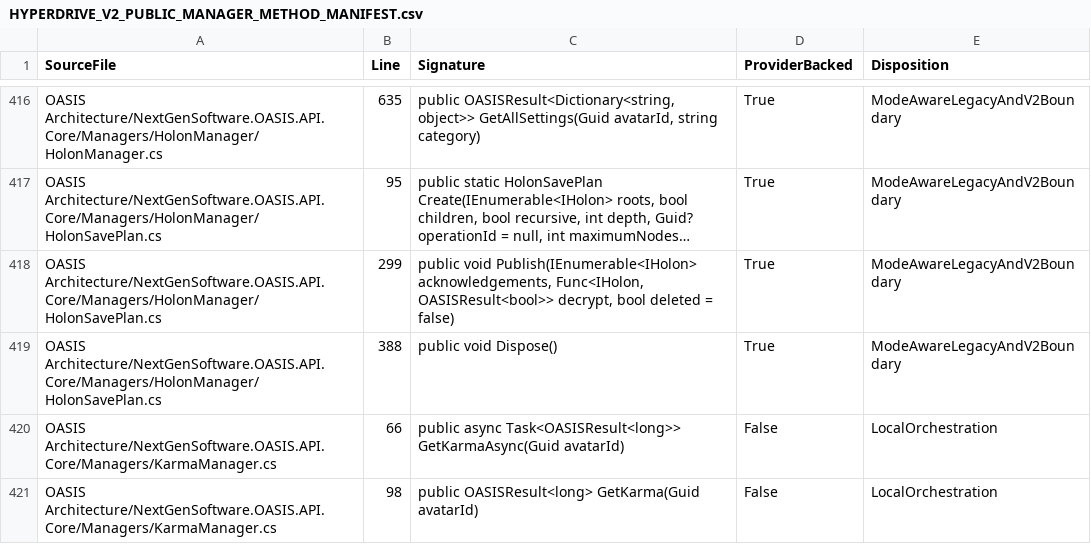
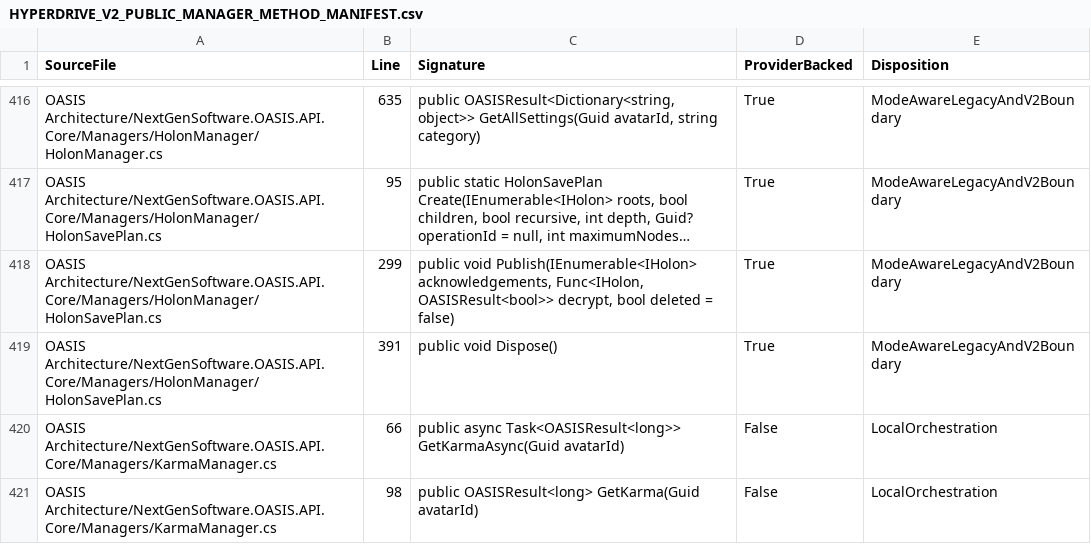
Before and after one commit to NextGenSoftwareUK/OASIS, a CSV file: Docs/WIP/HyperDrive-Providers/HYPERDRIVE_V2_PUBLIC_MANAGER_METHOD_MANIFEST.csv, drawn as a sheet; only a part is shown, gaps mark what is left out; long unchanged cells end in ….

Commit message:
Review current comparer and held-head manager source positions

```diff
--- a/Docs/WIP/HyperDrive-Providers/HYPERDRIVE_V2_PUBLIC_MANAGER_METHOD_MANIFEST.csv
+++ b/Docs/WIP/HyperDrive-Providers/HYPERDRIVE_V2_PUBLIC_MANAGER_METHOD_MANIFEST.csv
@@ -418,3 +418,3 @@
 "OASIS Architecture/NextGenSoftware.OASIS.API.Core/Managers/HolonManager/HolonSavePlan.cs","299","public void Publish(IEnumerable<IHolon> acknowledgements, Func<IHolon, OASISResult<bool>> decrypt, bool deleted = false)","True","ModeAwareLegacyAndV2Boundary"
-"OASIS Architecture/NextGenSoftware.OASIS.API.Core/Managers/HolonManager/HolonSavePlan.cs","388","public void Dispose()","True","ModeAwareLegacyAndV2Boundary"
+"OASIS Architecture/NextGenSoftware.OASIS.API.Core/Managers/HolonManager/HolonSavePlan.cs","391","public void Dispose()","True","ModeAwareLegacyAndV2Boundary"
 "OASIS Architecture/NextGenSoftware.OASIS.API.Core/Managers/KarmaManager.cs","66","public async Task<OASISResult<long>> GetKarmaAsync(Guid avatarId)","False","LocalOrchestration"
```
